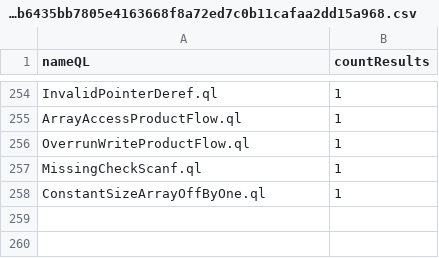
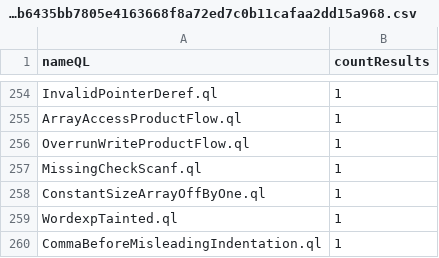
Before and after one commit to gergimentr/alldb, a CSV file: results/0d0bf3c123f5df09387cad2b6bf61c10878ab6431b9e70dd403859f898aa4001adab67b2f0326b7291b6435bb7805e4163668f8a72ed7c0b11cafaa2dd15a968.csv, drawn as a sheet; only a part is shown, gaps mark what is left out.

Commit message:
result works

```diff
--- a/results/0d0bf3c123f5df09387cad2b6bf61c10878ab6431b9e70dd403859f898aa4001adab67b2f0326b7291b6435bb7805e4163668f8a72ed7c0b11cafaa2dd15a968.csv
+++ b/results/0d0bf3c123f5df09387cad2b6bf61c10878ab6431b9e70dd403859f898aa4001adab67b2f0326b7291b6435bb7805e4163668f8a72ed7c0b11cafaa2dd15a968.csv
@@ -258 +258,3 @@ MissingCheckScanf.ql,1
 ConstantSizeArrayOffByOne.ql,1
+WordexpTainted.ql,1
+CommaBeforeMisleadingIndentation.ql,1
```
Also changed, not shown: results/58066585644a52c09729dcbf110cbac660c611a0a4dc53c52c27a711f6727d28d227302a0400d278204d626d3fb45030af16cee8530df980718b126a2caa87dd.csv, 1 other file.
